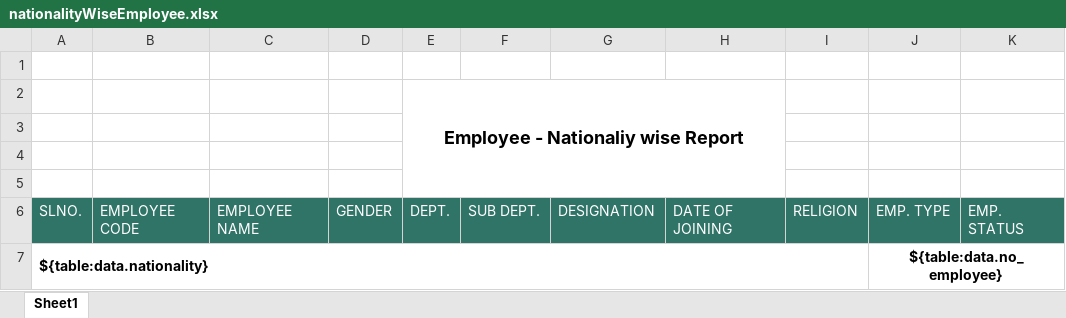
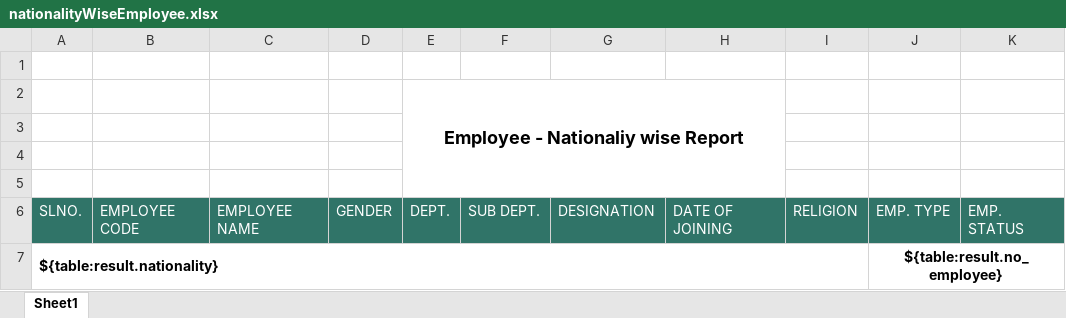
Before and after one commit to arunoday-c/siha, an Excel workbook: AlgaehReporting/algaeh_report_tool/templates/Excel/nationalityWiseEmployee.xlsx, sheet Sheet1, drawn as a sheet; values as stored, in another font and other column widths than the file's, no borders; the diff names each change by its address in the sheet, - before the commit and + after, or states it on an @@ line.

Commit message:
PDF reports to excel convertion

```diff
--- a/AlgaehReporting/algaeh_report_tool/templates/Excel/nationalityWiseEmployee.xlsx (sheet Sheet1)
+++ b/AlgaehReporting/algaeh_report_tool/templates/Excel/nationalityWiseEmployee.xlsx (sheet Sheet1)
-A7: ${table:data.nationality}
+A7: ${table:result.nationality}
-J7: ${table:data.no_employee}
+J7: ${table:result.no_employee}
```
Also changed, not shown: 5 other files.
